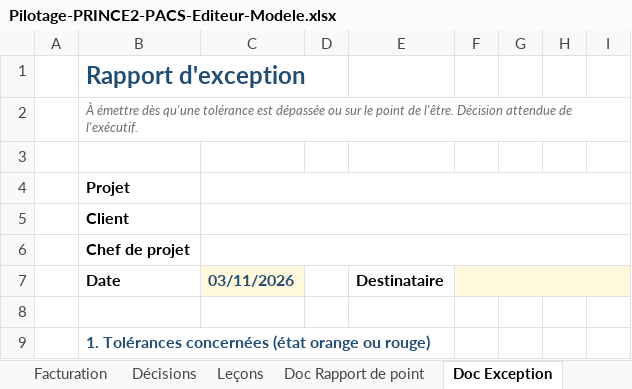
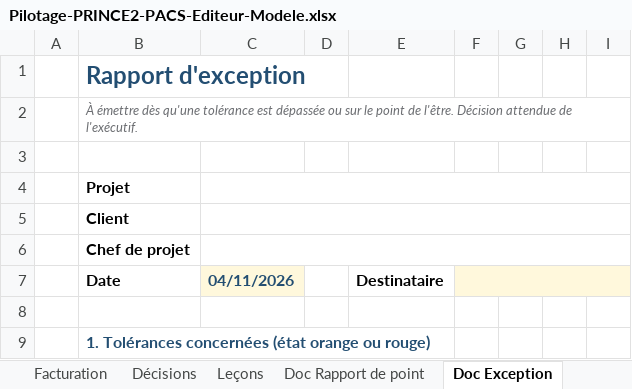
Before and after one commit to Flo128/cockpit-projet-pacs, an Excel workbook: classeurs/Pilotage-PRINCE2-PACS-Editeur-Modele.xlsx, sheet Doc Exception, drawn as a sheet; only a part is shown; values as stored, in another font and other column widths than the file's, no borders; conditional formats not drawn; the diff names each change by its address in the sheet, - before the commit and + after, or states it on an @@ line.

```diff
--- a/classeurs/Pilotage-PRINCE2-PACS-Editeur-Modele.xlsx (sheet Doc Exception)
+++ b/classeurs/Pilotage-PRINCE2-PACS-Editeur-Modele.xlsx (sheet Doc Exception)
-C7: 03/11/2026
+C7: 04/11/2026
```
Also changed, not shown: sheet OT Paramètres, sheet Doc Rapport de point, sheet Accueil, sheet Tableau de bord, sheet Doc Fin de séquence, sheet Doc Fin de projet, 1 more sheet, other sheet tabs, charts or pictures, classeurs/Pilotage-PRINCE2-PACS-Editeur-Exemple.xlsx, classeurs/Scenario-Projet-Complexe-Orageux.xlsx, 4 other files.
